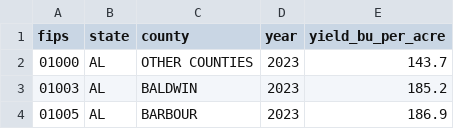
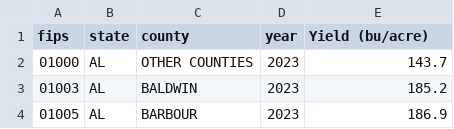
Before and after one commit to hruck/growthenergy-dashboard-data, a CSV file: agriculture/corn_yield_county.csv, drawn as a sheet; only a part is shown.

Commit message:
update corn yield county data 2026-04-23

```diff
--- a/agriculture/corn_yield_county.csv
+++ b/agriculture/corn_yield_county.csv
@@ -1,2 +1,2 @@
-fips,state,county,year,yield_bu_per_acre
+fips,state,county,year,Yield (bu/acre)
 01000,AL,OTHER COUNTIES,2023,143.7
```
